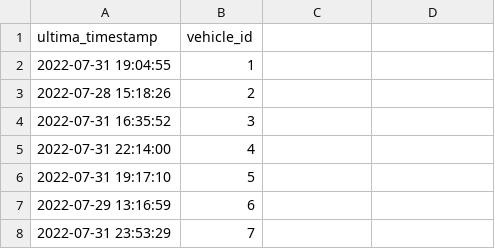
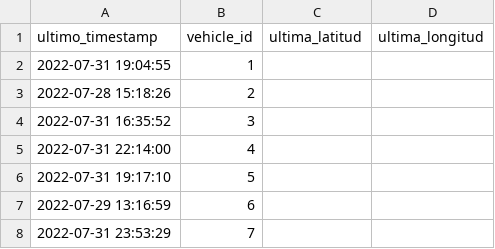
Before and after one commit to GabrielsantiagoRamirez/prueba_tecnica, a CSV file: ultima_ubicacion.csv, drawn as a sheet; only a part is shown; removed rows and columns are numbered as before the commit, all else as after; the diff names each change by its address in the sheet, - before the commit and + after, or states it on an @@ line.

```diff
--- a/ultima_ubicacion.csv
+++ b/ultima_ubicacion.csv
-row 1: ultima_timestamp | vehicle_id
+row 1: ultimo_timestamp | vehicle_id | ultima_latitud | ultima_longitud
```
Also changed, not shown: 2 other files.
